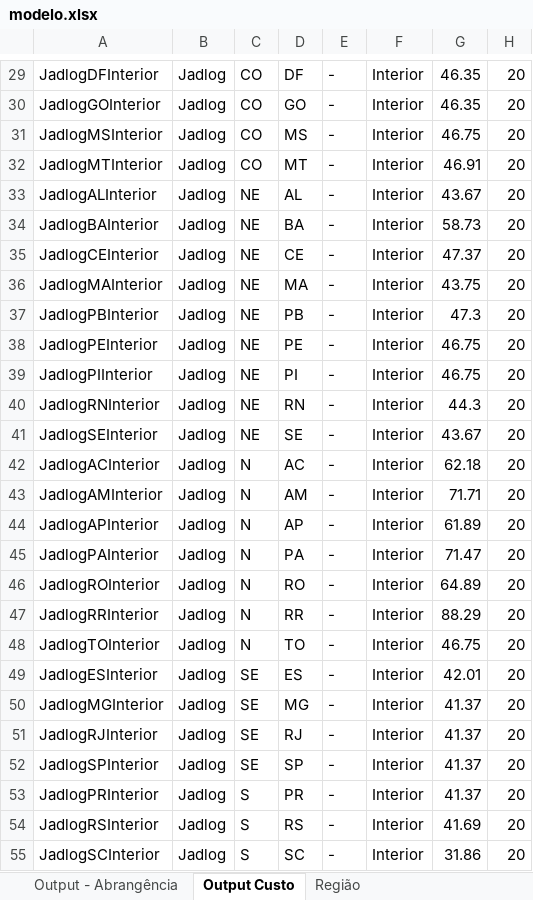
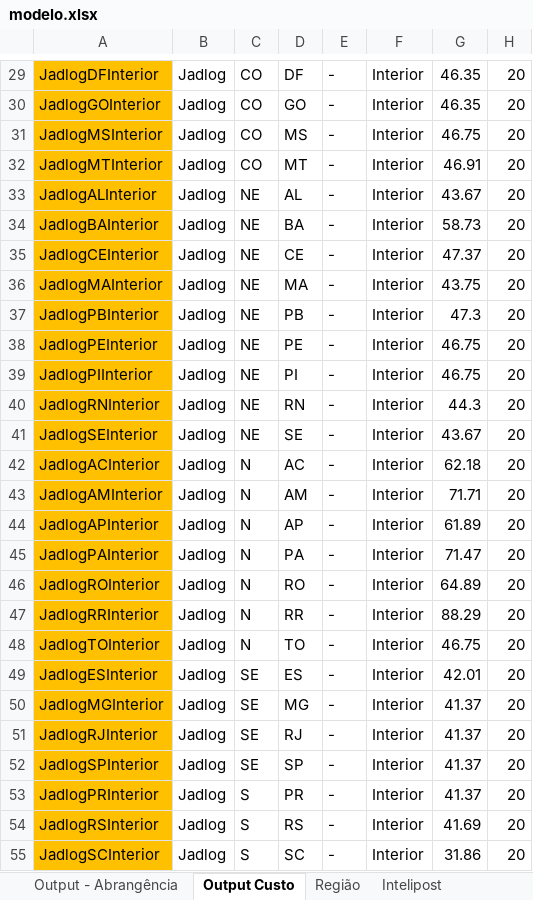
Before and after one commit to kpedrok/raskon-python-cep-abrangencia-analyzer, an Excel workbook: transportadoras/modelo.xlsx, sheet Output Custo, drawn as a sheet; only a part is shown, gaps mark what is left out; values as stored, in another font and other column widths than the file's, no borders; the diff covers the shown part only; the diff names each change by its address in the sheet, - before the commit and + after, or states it on an @@ line.

```diff
--- a/transportadoras/modelo.xlsx (sheet Output Custo)
+++ b/transportadoras/modelo.xlsx (sheet Output Custo)
+sheet tab: Intelipost
-A29:A55 fill: none
+A29:A55 fill: #FFC000
```
Also changed, not shown: 13 edited cells and cell formats elsewhere in this sheet, sheet Output - Abrangência, 13 other files.
